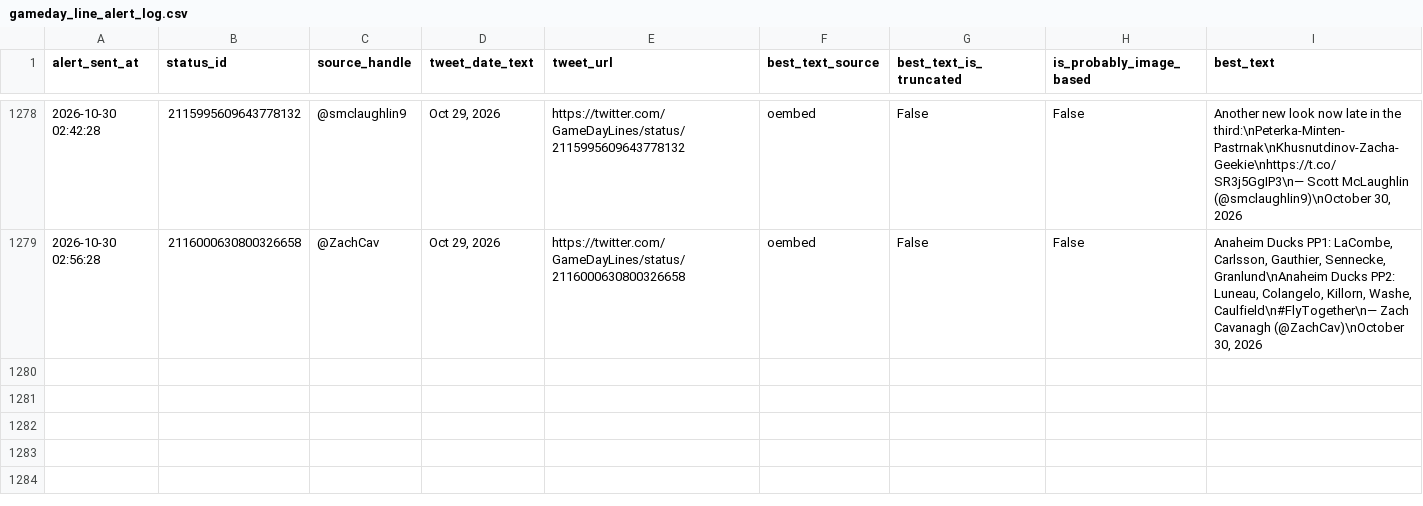
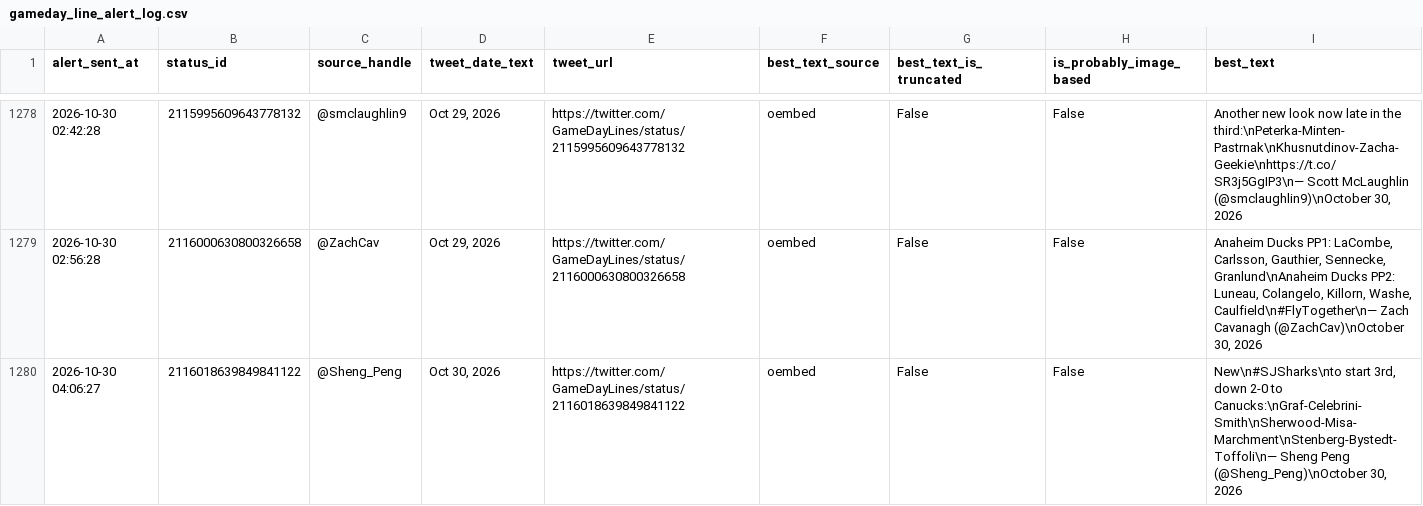
Before and after one commit to ajpayzant/nhl-line-alert-bot, a CSV file: gameday_line_alert_log.csv, drawn as a sheet; only a part is shown, gaps mark what is left out.

```diff
--- a/gameday_line_alert_log.csv
+++ b/gameday_line_alert_log.csv
@@ -1279 +1279,2 @@ alert_sent_at,status_id,source_handle,tweet_date_text,tweet_url,best_text_source
 2026-10-30 02:56:28,2116000630800326658,@ZachCav,"Oct 29, 2026",https://twitter.com/GameDayLines/status/2116000630800326658,oembed,False,False,"Anaheim Ducks PP1: LaCombe, Carlsson, Gauthier, Sennecke, Granlund\nAnaheim Ducks PP2: Luneau, Colangelo, Killorn, Washe, Caulfield\n#FlyTogether\n— Zach Cavanagh (@ZachCav)\nOctober 30, 2026"
+2026-10-30 04:06:27,2116018639849841122,@Sheng_Peng,"Oct 30, 2026",https://twitter.com/GameDayLines/status/2116018639849841122,oembed,False,False,"New\n#SJSharks\nto start 3rd, down 2-0 to Canucks:\nGraf-Celebrini-Smith\nSherwood-Misa-Marchment\nStenberg-Bystedt-Toffoli\n— Sheng Peng (@Sheng_Peng)\nOctober 30, 2026"
```
Also changed, not shown: 1 other file.
